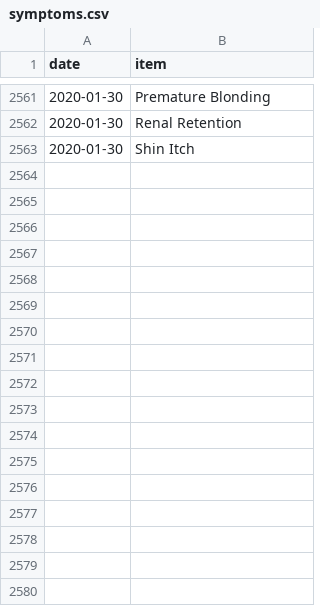
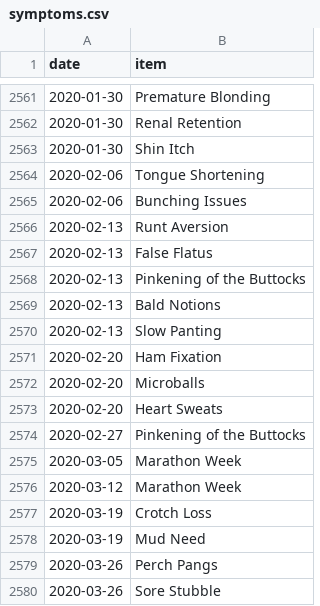
Before and after one commit to SpikeyBXL/thursdaywavelengths, a CSV file: data/symptoms.csv, drawn as a sheet; only a part is shown, gaps mark what is left out.

Commit message:
March 2020

```diff
--- a/data/symptoms.csv
+++ b/data/symptoms.csv
@@ -2563 +2563,18 @@ date,item
 2020-01-30,Shin Itch
+2020-02-06,Tongue Shortening
+2020-02-06,Bunching Issues
+2020-02-13,Runt Aversion
+2020-02-13,False Flatus
+2020-02-13,Pinkening of the Buttocks
+2020-02-13,Bald Notions
+2020-02-13,Slow Panting
+2020-02-20,Ham Fixation
+2020-02-20,Microballs
+2020-02-20,Heart Sweats
+2020-02-27,Pinkening of the Buttocks
+2020-03-05,Marathon Week
+2020-03-12,Marathon Week
+2020-03-19,Crotch Loss
+2020-03-19,Mud Need
+2020-03-26,Perch Pangs
+2020-03-26,Sore Stubble
```
